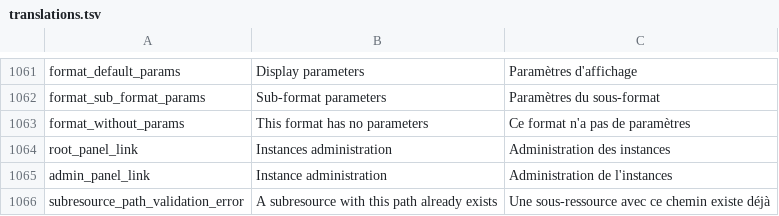
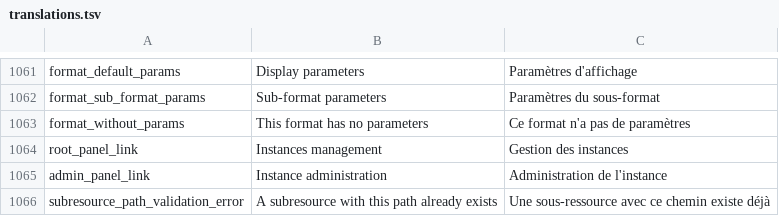
Before and after one commit to Inist-CNRS/lodex, a TSV file: src/app/custom/translations.tsv, drawn as a sheet; only a part is shown, gaps mark what is left out.

Commit message:
Update translations.tsv

```diff
--- a/src/app/custom/translations.tsv
+++ b/src/app/custom/translations.tsv
@@ -1063,4 +1063,4 @@
 "format_without_params"	"This format has no parameters"	"Ce format n'a pas de paramètres"
-"root_panel_link"	"Instances administration"	"Administration des instances"
-"admin_panel_link"	"Instance administration"	"Administration de l'instances"
+"root_panel_link"	"Instances management"	"Gestion des instances"
+"admin_panel_link"	"Instance administration"	"Administration de l'instance"
 "subresource_path_validation_error"	"A subresource with this path already exists"	"Une sous-ressource avec ce chemin existe déjà"
```
